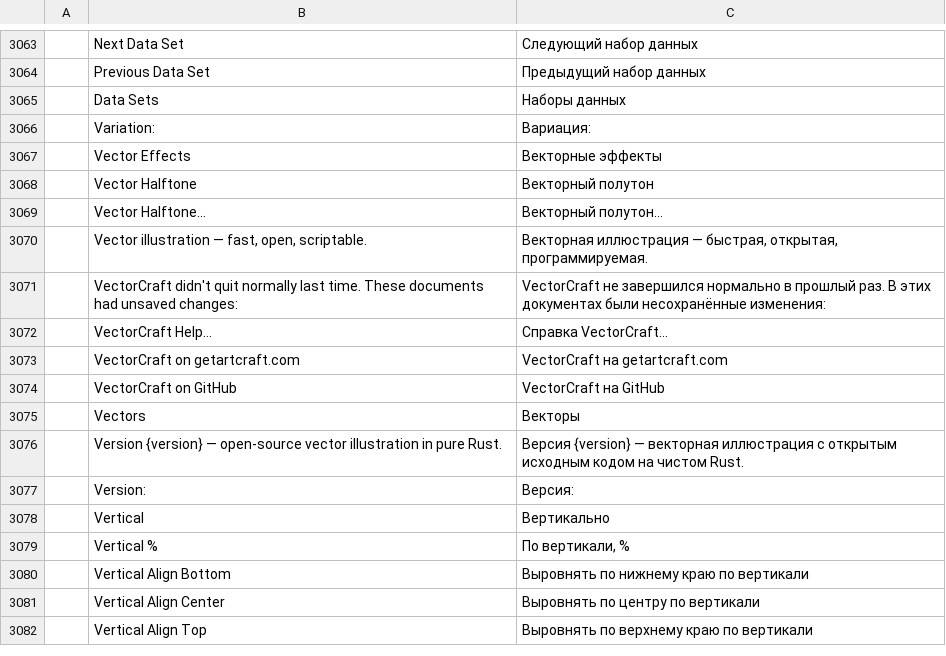
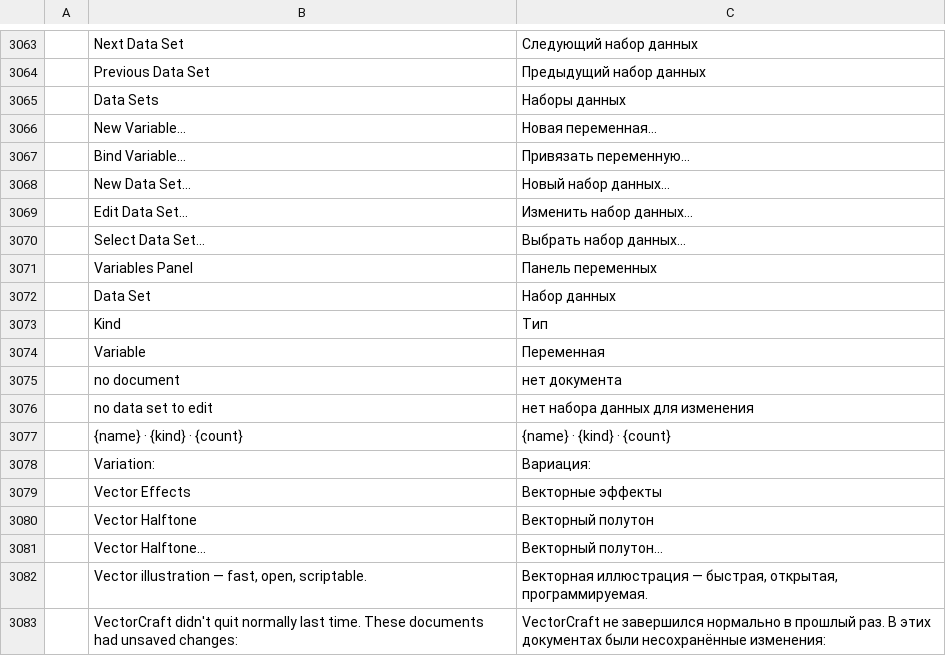
Before and after one commit to NoobsDeSroobs/vectorcraft, a TSV file: crates/ui-egui/src/i18n/ru.tsv, drawn as a sheet; only a part is shown, gaps mark what is left out; the shorter side is filled out with more unchanged rows.

Commit message:
variables: fix binding lifetime, dataset editing and the missing UI to define
Review of #761 turned up three real defects and a feature that was visible
but not usable. All of it is fixed here, each defect with a regression test
that fails without the fix.

- A binding outlived the object it named. Deleting art left its entry in
  `variables.bindings` forever: it counted as a skip in every dataset
  application, `variable.list` counted it, and the saved file grew with every
  delete. `Document::prune_variable_bindings` now lets them go after each
  edit, as `prune_assets` does for Asset Export's.
- `Variables::prune` cleared `active_dataset` by comparing it against the
  *variable* names being deleted. A dataset named like a variable lost its
  active state when the variable went. The two are separate namespaces; the
  block is gone (dataset.delete already did it right).
- `variable.delete` reported the number of names asked for, not the number
  deleted, so deleting a name that was not there still said `deleted: 1`.

- `dataset.set` (new): a dataset's values could only be set when it was
  created, so changing one meant deleting and rebuilding the row — losing its
  place in the list and the active one. This replaces the row's values and
  reports what it dropped.
- Window › Variables, and dialogs for the "…" commands. Every command had an
  empty menu path and the command palette runs those with `{}`, so nothing
  could be defined from the UI at all. The commands now carry their menu
  path, the "…" ones open a Variables dialog (a name and a kind; a name and a
  field per variable, its kind's editor), and `dataset.set` opens with the
  row's own values.
- Locked art is neither bound nor rewritten by a dataset, and says so.
- `set_plain_text` told a node that existed but was not type that it was
  missing.
- The panel had Document Info's icon, so the two were indistinguishable in
  the collapsed column; it gets its own, plus New/Delete buttons, and its
  rows say what their count is.

Format round trips now cover variables (the testkit fixture defines both
kinds, binds them and applies a row), and ROADMAP/README no longer list the
feature as missing.

cargo xtask ci: all 7 steps pass.

```diff
--- a/crates/ui-egui/src/i18n/ru.tsv
+++ b/crates/ui-egui/src/i18n/ru.tsv
@@ -3065,2 +3065,14 @@
 	Data Sets	Наборы данных
+	New Variable…	Новая переменная…
+	Bind Variable…	Привязать переменную…
+	New Data Set…	Новый набор данных…
+	Edit Data Set…	Изменить набор данных…
+	Select Data Set…	Выбрать набор данных…
+	Variables Panel	Панель переменных
+	Data Set	Набор данных
+	Kind	Тип
+	Variable	Переменная
+	no document	нет документа
+	no data set to edit	нет набора данных для изменения
+	{name} · {kind} · {count}	{name} · {kind} · {count}
 	Variation:	Вариация:
```
Also changed, not shown: crates/ui-egui/src/i18n/es.tsv, crates/ui-egui/src/i18n/fr.tsv, 21 other files.
